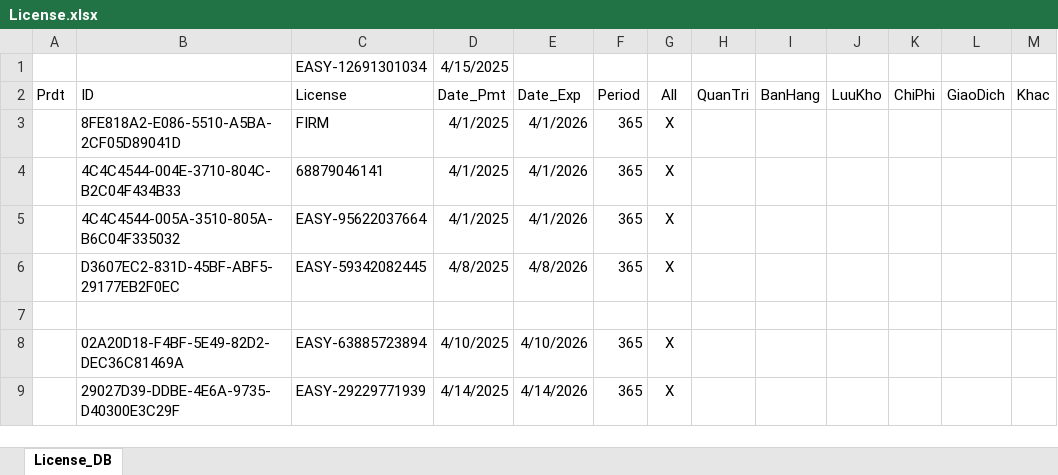
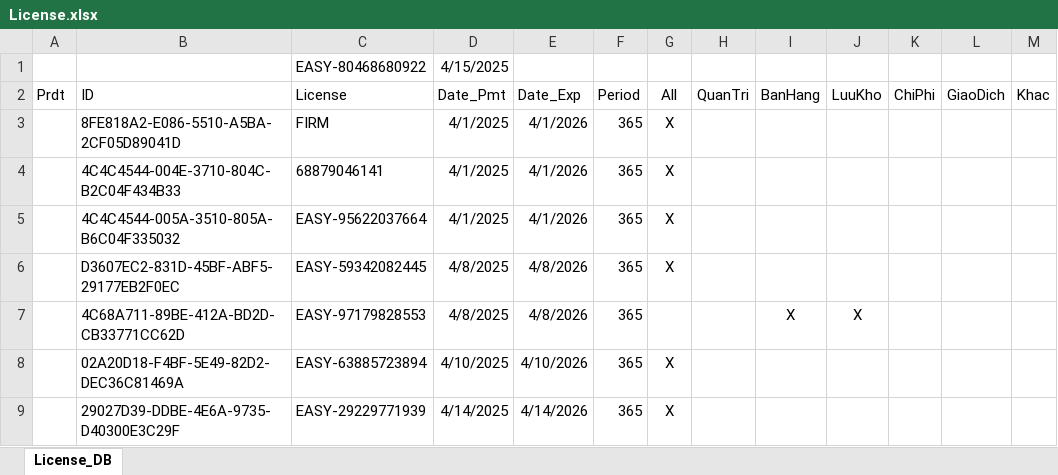
Before and after one commit to leanh2410/easy-licenses, an Excel workbook: License.xlsx, sheet License_DB, drawn as a sheet; values as stored, in another font and other column widths than the file's, no borders; the diff names each change by its address in the sheet, - before the commit and + after, or states it on an @@ line.

Commit message:
Update License.xlsx

```diff
--- a/License.xlsx (sheet License_DB)
+++ b/License.xlsx (sheet License_DB)
-C1 (License): EASY-12691301034
+C1 (License): EASY-80468680922
-row 7: (empty)
+row 7:  | 4C68A711-89BE-412A-BD2D-CB33771CC62D | EASY-97179828553 | 4/8/2025 | 4/8/2026 | 365 |  |  | X | X
```
